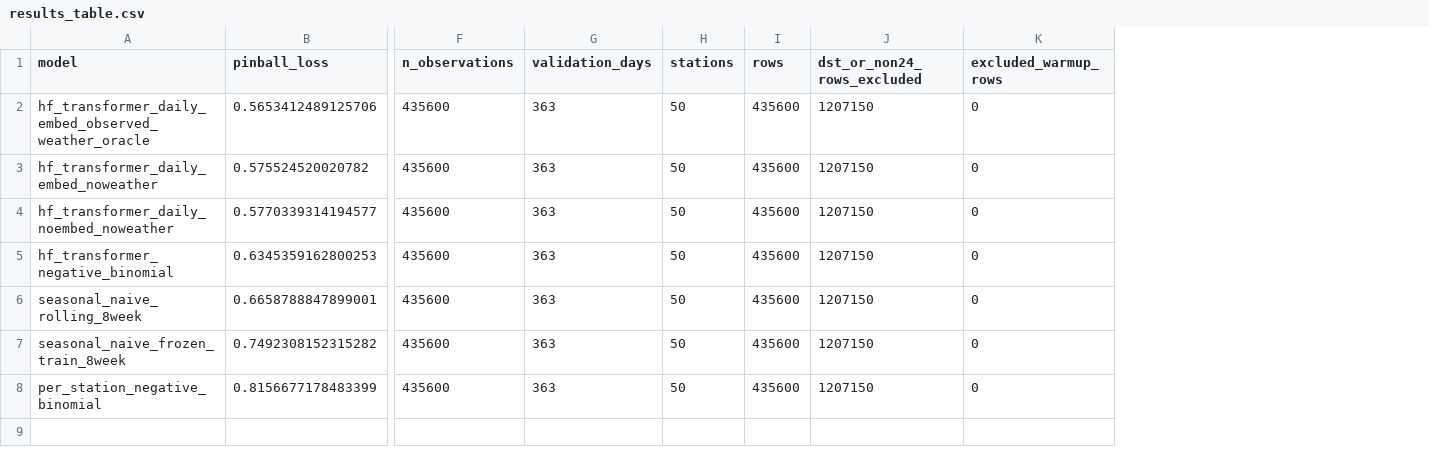
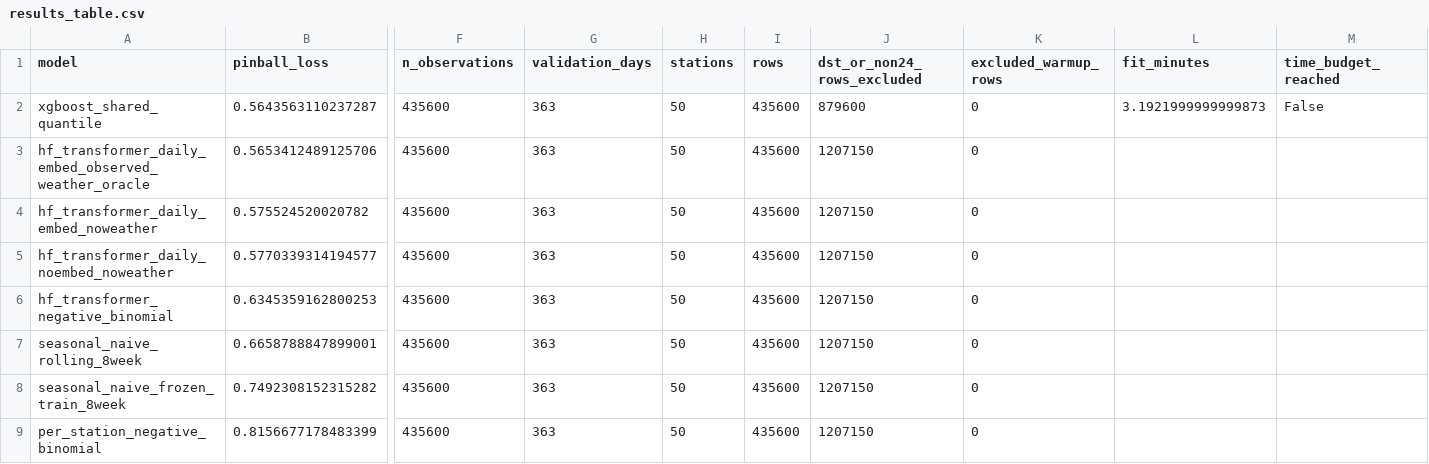
Before and after one commit to dan0003umd/bikeshare-forecasting, a CSV file: reports/interim_evidence/results_table.csv, drawn as a sheet; only a part is shown, gaps mark what is left out; addresses are those after the commit; rows hold the shown columns only; the diff names each change by its address in the sheet, - before the commit and + after, or states it on an @@ line.

Commit message:
Add validation inference and baseline handoff

```diff
--- a/reports/interim_evidence/results_table.csv
+++ b/reports/interim_evidence/results_table.csv
+column L (fit_minutes), empty
+column M (time_budget_reached), empty
+row 2: xgboost_shared_quantile | 0.5643563110237287 | 435600 | 363 | 50 | 435600 | 879600 | 0 | 3.1921999999999873 | False
```
Also changed, not shown: reports/interim_evidence/results_validation_2025.csv, 17 other files.
